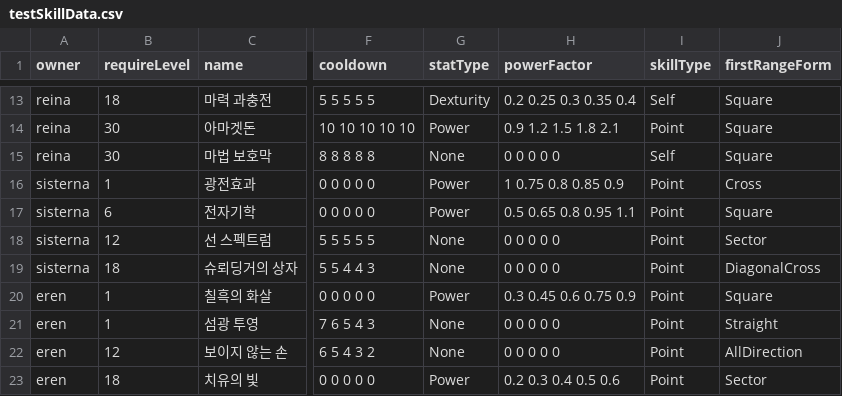
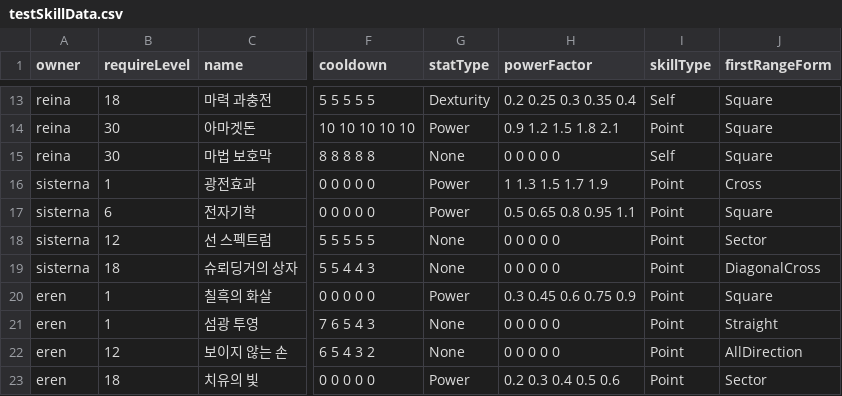
Before and after one commit to GGGC2/Epic_monad, a CSV file: Assets/Resources/Data/testSkillData.csv, drawn as a sheet; only a part is shown, gaps mark what is left out; the diff names each change by its address in the sheet, - before the commit and + after, or states it on an @@ line.

```diff
--- a/Assets/Resources/Data/testSkillData.csv
+++ b/Assets/Resources/Data/testSkillData.csv
-H16 (powerFactor): 1 0.75 0.8 0.85 0.9
+H16 (powerFactor): 1 1.3 1.5 1.7 1.9
```
Also changed, not shown: 1 other file.
